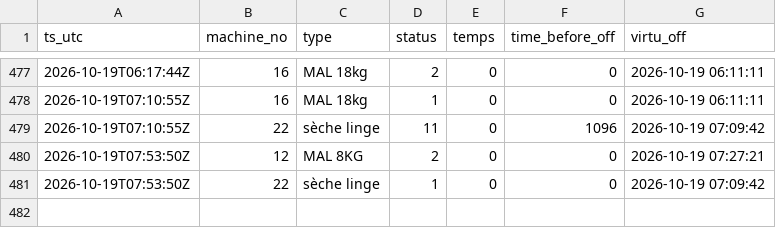
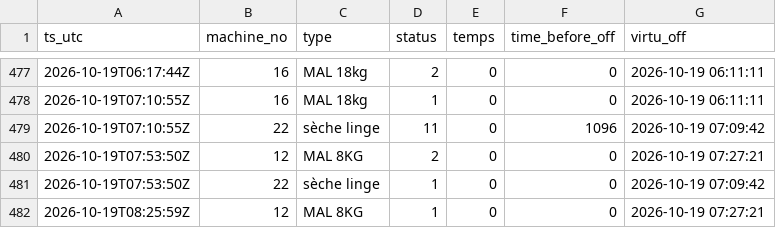
Before and after one commit to killianEurope/laundry-monitor, a CSV file: data/changes-2026-10.csv, drawn as a sheet; only a part is shown, gaps mark what is left out.

```diff
--- a/data/changes-2026-10.csv
+++ b/data/changes-2026-10.csv
@@ -481 +481,2 @@ ts_utc,machine_no,type,status,temps,time_before_off,virtu_off
 2026-10-19T07:53:50Z,22,sèche linge,1,0,0,2026-10-19 07:09:42
+2026-10-19T08:25:59Z,12,MAL 8KG,1,0,0,2026-10-19 07:27:21
```
Also changed, not shown: data/polls-2026-10.csv, 2 other files.
